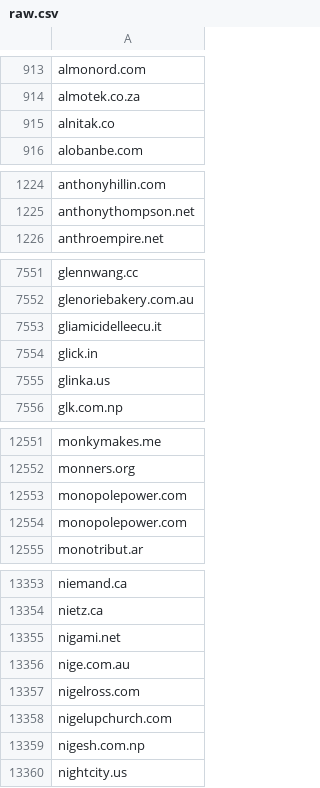
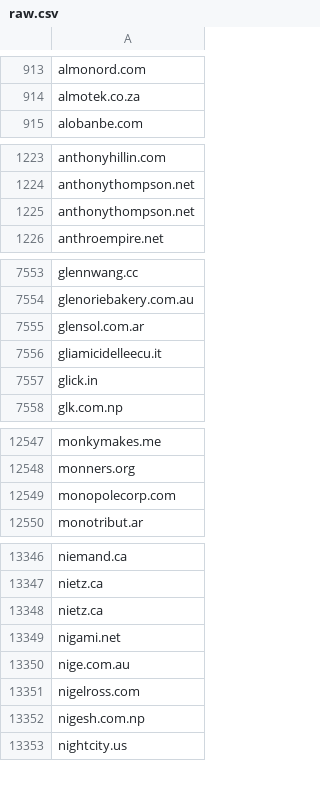
Before and after one commit to 1NobleCyber/ThreatFeed, a CSV file: Afraid_org/raw.csv, drawn as a sheet; only a part is shown, gaps mark what is left out; the diff covers the shown part only.

Commit message:
Update domains feed

```diff
--- a/Afraid_org/raw.csv
+++ b/Afraid_org/raw.csv
@@ -914,3 +914,2 @@ almonord.com
 almotek.co.za
-alnitak.co
 alobanbe.com
@@ -1225,2 +1224,3 @@ anthonyhillin.com
 anthonythompson.net
+anthonythompson.net
 anthroempire.net
@@ -7552,5 +7554,5 @@ glennwang.cc
 glenoriebakery.com.au
+glensol.com.ar
 gliamicidelleecu.it
 glick.in
-glinka.us
 glk.com.np
@@ -12552,4 +12548,3 @@ monkymakes.me
 monners.org
-monopolepower.com
-monopolepower.com
+monopolecorp.com
 monotribut.ar
@@ -13354,2 +13347,3 @@ niemand.ca
 nietz.ca
+nietz.ca
 nigami.net
@@ -13357,3 +13351,2 @@ nige.com.au
 nigelross.com
-nigelupchurch.com
 nigesh.com.np
```
Also changed, not shown: 38 added rows and 35 removed rows elsewhere in this file.
